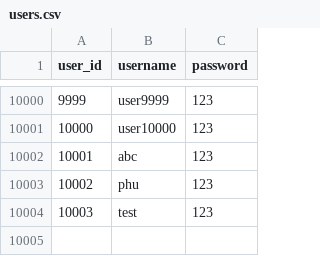
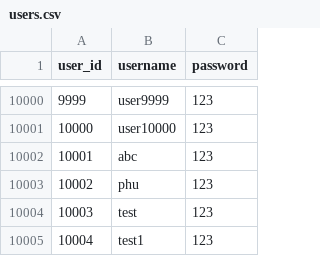
Before and after one commit to phunthytl/recommendation, a CSV file: data/users.csv, drawn as a sheet; only a part is shown, gaps mark what is left out.

```diff
--- a/data/users.csv
+++ b/data/users.csv
@@ -10004 +10004,2 @@ user_id,username,password
 10003,test,123
+10004,test1,123
```
Also changed, not shown: 15 other files.
